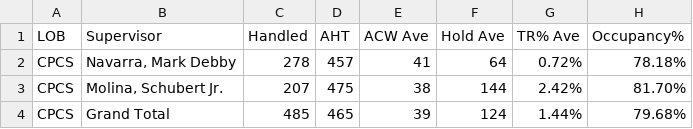
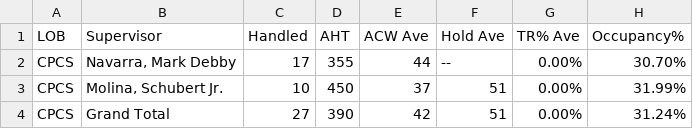
Before and after one commit to mosaicphl/caremoreproviderAHT, a CSV file: cpcsAHT.csv, drawn as a sheet.

```diff
--- a/cpcsAHT.csv
+++ b/cpcsAHT.csv
@@ -1,4 +1,4 @@
 LOB,Supervisor,Handled,AHT,ACW Ave,Hold Ave,TR% Ave,Occupancy%
-CPCS,"Navarra, Mark Debby",278,457,41,64,0.72%,78.18%
-CPCS,"Molina, Schubert Jr.",207,475,38,144,2.42%,81.70%
-CPCS,Grand Total,485,465,39,124,1.44%,79.68%
+CPCS,"Navarra, Mark Debby",17,355,44,--,0.00%,30.70%
+CPCS,"Molina, Schubert Jr.",10,450,37,51,0.00%,31.99%
+CPCS,Grand Total,27,390,42,51,0.00%,31.24%
```
Also changed, not shown: cpcs.csv, 1 other file.
